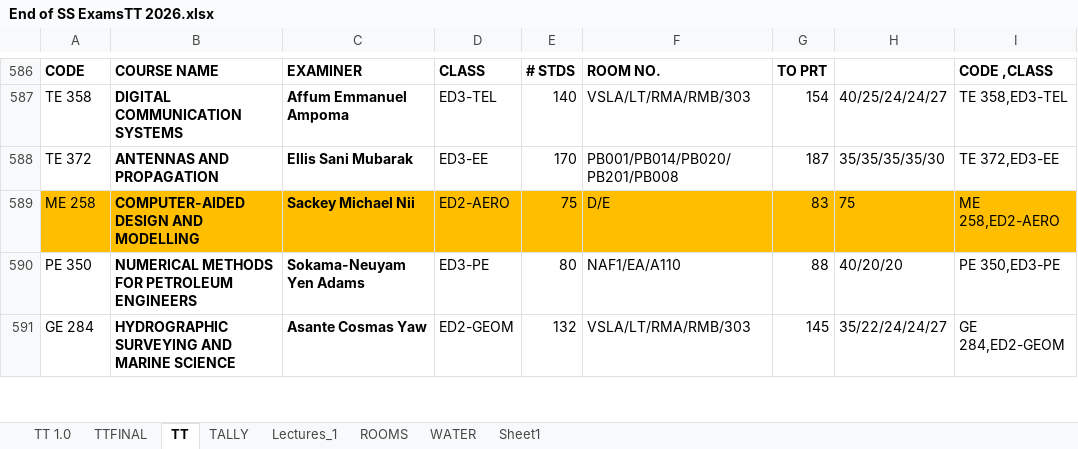
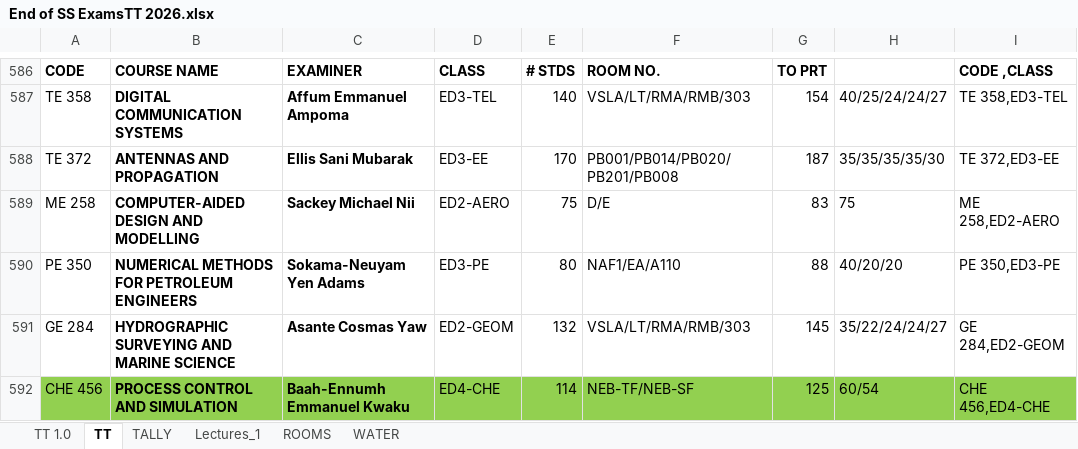
Before and after one commit to HerbertNtim/invigilation-automation, an Excel workbook: src/timetables/End of SS ExamsTT 2026.xlsx, sheet TT, drawn as a sheet; only a part is shown, gaps mark what is left out; values as stored, in another font and other column widths than the file's, no borders; conditional formats not drawn; the diff covers the shown part only; the diff names each change by its address in the sheet, - before the commit and + after, or states it on an @@ line.

```diff
--- a/src/timetables/End of SS ExamsTT 2026.xlsx (sheet TT)
+++ b/src/timetables/End of SS ExamsTT 2026.xlsx (sheet TT)
@@ sheet tab hidden: TTFINAL @@
-sheet tab: Sheet1
-A589:I589 fill: #FFBF00
+A589:I589 fill: none
+row 592: CHE 456 | PROCESS CONTROL AND SIMULATION | Baah-Ennumh Emmanuel Kwaku | ED4-CHE | 114 | NEB-TF/NEB-SF | 125 | 60/54 | CHE 456,ED4-CHE
```
Also changed, not shown: 1 added row, 2 removed rows, 49 edited cells and cell formats elsewhere in this sheet, sheet TALLY, formulas that keep their value, charts or pictures, src/outputs/ss-end-sem-ta_schedule-final.xlsx, 2 other files.
